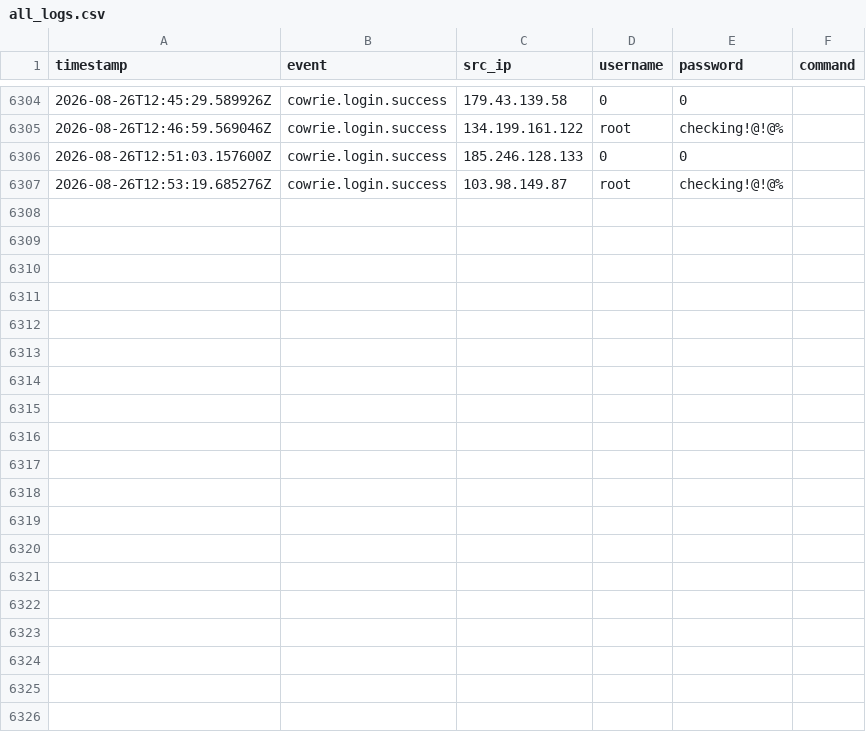
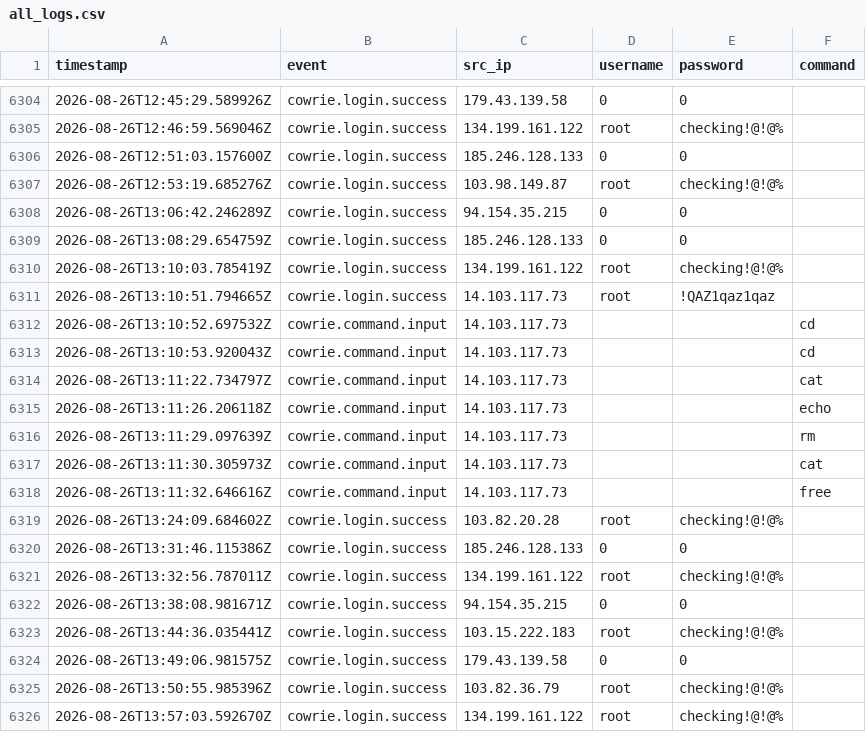
Before and after one commit to Prabhath-de/cowrie-analysis, a CSV file: csv/all_logs.csv, drawn as a sheet; only a part is shown, gaps mark what is left out; the diff names each change by its address in the sheet, - before the commit and + after, or states it on an @@ line.

```diff
--- a/csv/all_logs.csv
+++ b/csv/all_logs.csv
+row 6308: 2026-08-26T13:06:42.246289Z | cowrie.login.success | 94.154.35.215 | 0 | 0
+row 6309: 2026-08-26T13:08:29.654759Z | cowrie.login.success | 185.246.128.133 | 0 | 0
+row 6310: 2026-08-26T13:10:03.785419Z | cowrie.login.success | 134.199.161.122 | root | checking!@!@%
+row 6311: 2026-08-26T13:10:51.794665Z | cowrie.login.success | 14.103.117.73 | root | !QAZ1qaz1qaz
+row 6312: 2026-08-26T13:10:52.697532Z | cowrie.command.input | 14.103.117.73 |  |  | cd
+row 6313: 2026-08-26T13:10:53.920043Z | cowrie.command.input | 14.103.117.73 |  |  | cd
+row 6314: 2026-08-26T13:11:22.734797Z | cowrie.command.input | 14.103.117.73 |  |  | cat
+row 6315: 2026-08-26T13:11:26.206118Z | cowrie.command.input | 14.103.117.73 |  |  | echo
+row 6316: 2026-08-26T13:11:29.097639Z | cowrie.command.input | 14.103.117.73 |  |  | rm
+row 6317: 2026-08-26T13:11:30.305973Z | cowrie.command.input | 14.103.117.73 |  |  | cat
+row 6318: 2026-08-26T13:11:32.646616Z | cowrie.command.input | 14.103.117.73 |  |  | free
+row 6319: 2026-08-26T13:24:09.684602Z | cowrie.login.success | 103.82.20.28 | root | checking!@!@%
+row 6320: 2026-08-26T13:31:46.115386Z | cowrie.login.success | 185.246.128.133 | 0 | 0
+row 6321: 2026-08-26T13:32:56.787011Z | cowrie.login.success | 134.199.161.122 | root | checking!@!@%
+row 6322: 2026-08-26T13:38:08.981671Z | cowrie.login.success | 94.154.35.215 | 0 | 0
+row 6323: 2026-08-26T13:44:36.035441Z | cowrie.login.success | 103.15.222.183 | root | checking!@!@%
+row 6324: 2026-08-26T13:49:06.981575Z | cowrie.login.success | 179.43.139.58 | 0 | 0
+row 6325: 2026-08-26T13:50:55.985396Z | cowrie.login.success | 103.82.36.79 | root | checking!@!@%
+row 6326: 2026-08-26T13:57:03.592670Z | cowrie.login.success | 134.199.161.122 | root | checking!@!@%
```
Also changed, not shown: csv/countries.csv, csv/passwords.csv, 9 other files.
